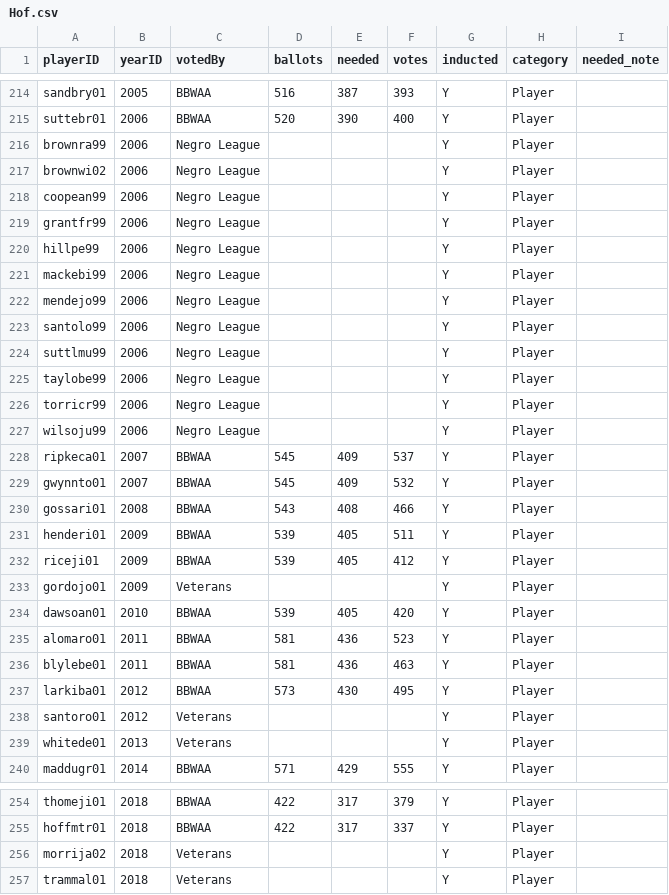
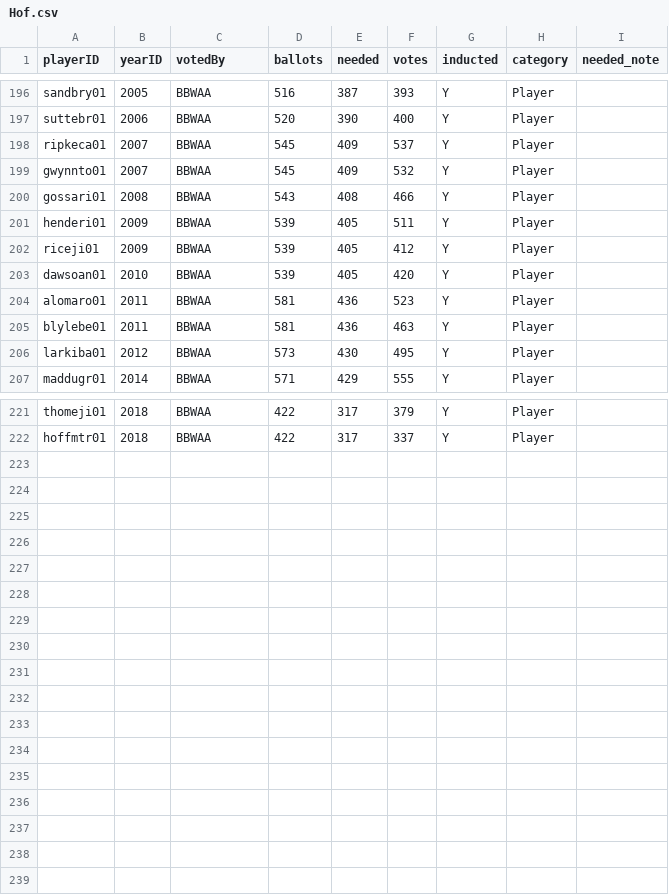
Before and after one commit to asan6602/MLBGuessingGame, a CSV file: data/Hof.csv, drawn as a sheet; only a part is shown, gaps mark what is left out; the diff covers the shown part only.

```diff
--- a/data/Hof.csv
+++ b/data/Hof.csv
@@ -215,14 +197,2 @@ sandbry01,2005,BBWAA,516,387,393,Y,Player,
 suttebr01,2006,BBWAA,520,390,400,Y,Player,
-brownra99,2006,Negro League,,,,Y,Player,
-brownwi02,2006,Negro League,,,,Y,Player,
-coopean99,2006,Negro League,,,,Y,Player,
-grantfr99,2006,Negro League,,,,Y,Player,
-hillpe99,2006,Negro League,,,,Y,Player,
-mackebi99,2006,Negro League,,,,Y,Player,
-mendejo99,2006,Negro League,,,,Y,Player,
-santolo99,2006,Negro League,,,,Y,Player,
-suttlmu99,2006,Negro League,,,,Y,Player,
-taylobe99,2006,Negro League,,,,Y,Player,
-torricr99,2006,Negro League,,,,Y,Player,
-wilsoju99,2006,Negro League,,,,Y,Player,
 ripkeca01,2007,BBWAA,545,409,537,Y,Player,
@@ -232,3 +202,2 @@ henderi01,2009,BBWAA,539,405,511,Y,Player,
 riceji01,2009,BBWAA,539,405,412,Y,Player,
-gordojo01,2009,Veterans,,,,Y,Player,
 dawsoan01,2010,BBWAA,539,405,420,Y,Player,
@@ -237,4 +206,2 @@ blylebe01,2011,BBWAA,581,436,463,Y,Player,
 larkiba01,2012,BBWAA,573,430,495,Y,Player,
-santoro01,2012,Veterans,,,,Y,Player,
-whitede01,2013,Veterans,,,,Y,Player,
 maddugr01,2014,BBWAA,571,429,555,Y,Player,
@@ -255,3 +222 @@ thomeji01,2018,BBWAA,422,317,379,Y,Player,
 hoffmtr01,2018,BBWAA,422,317,337,Y,Player,
-morrija02,2018,Veterans,,,,Y,Player,
-trammal01,2018,Veterans,,,,Y,Player,
```
Also changed, not shown: 18 removed rows elsewhere in this file, 1 other file.
